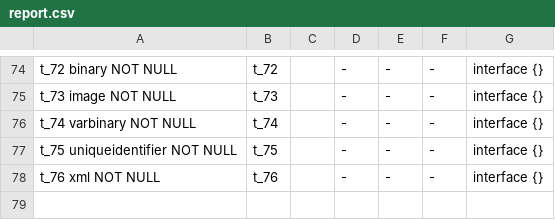
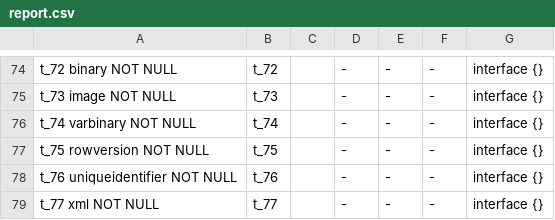
Before and after one commit to jimsmart/drivercaps, a CSV file: mssql/minus5/report.csv, drawn as a sheet; only a part is shown, gaps mark what is left out.

```diff
--- a/mssql/minus5/report.csv
+++ b/mssql/minus5/report.csv
@@ -76,3 +76,4 @@ t_73 image NOT NULL,t_73,,-,-,-,interface {}
 t_74 varbinary NOT NULL,t_74,,-,-,-,interface {}
-t_75 uniqueidentifier NOT NULL,t_75,,-,-,-,interface {}
-t_76 xml NOT NULL,t_76,,-,-,-,interface {}
+t_75 rowversion NOT NULL,t_75,,-,-,-,interface {}
+t_76 uniqueidentifier NOT NULL,t_76,,-,-,-,interface {}
+t_77 xml NOT NULL,t_77,,-,-,-,interface {}
```
Also changed, not shown: mssql/denisenkom/report.csv, mysql/gosqldriver/report.csv, 24 other files.
